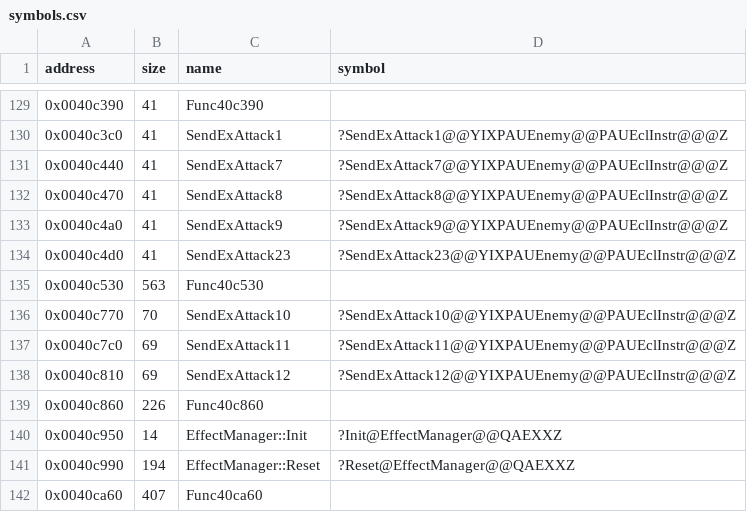
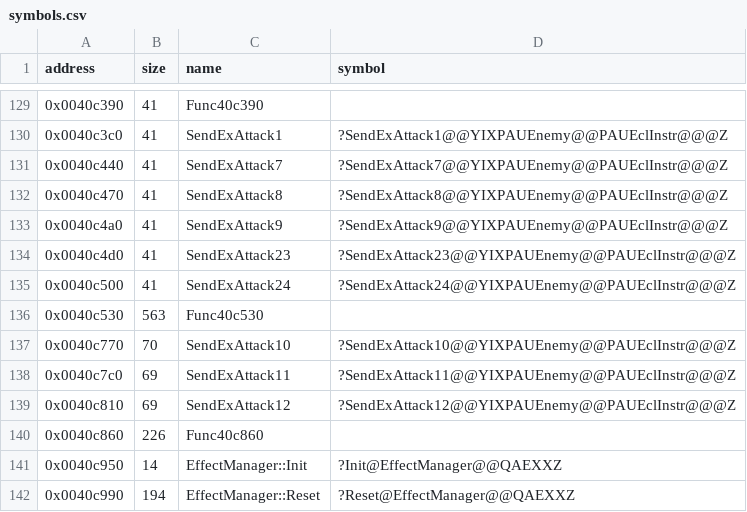
Before and after one commit to Cirno-Labs/th09, a CSV file: config/symbols.csv, drawn as a sheet; only a part is shown, gaps mark what is left out; the shorter side is filled out with more unchanged rows; the diff names each change by its address in the sheet, - before the commit and + after, or states it on an @@ line.

Commit message:
Decompile SendExAttack24 (0x40c500)
SendExAttack1 with type 24. Ghidra missed it; adds its row.

```diff
--- a/config/symbols.csv
+++ b/config/symbols.csv
+row 135: 0x0040c500 | 41 | SendExAttack24 | ?SendExAttack24@@YIXPAUEnemy@@PAUEclInstr@@@Z
```
Also changed, not shown: 2 other files.
